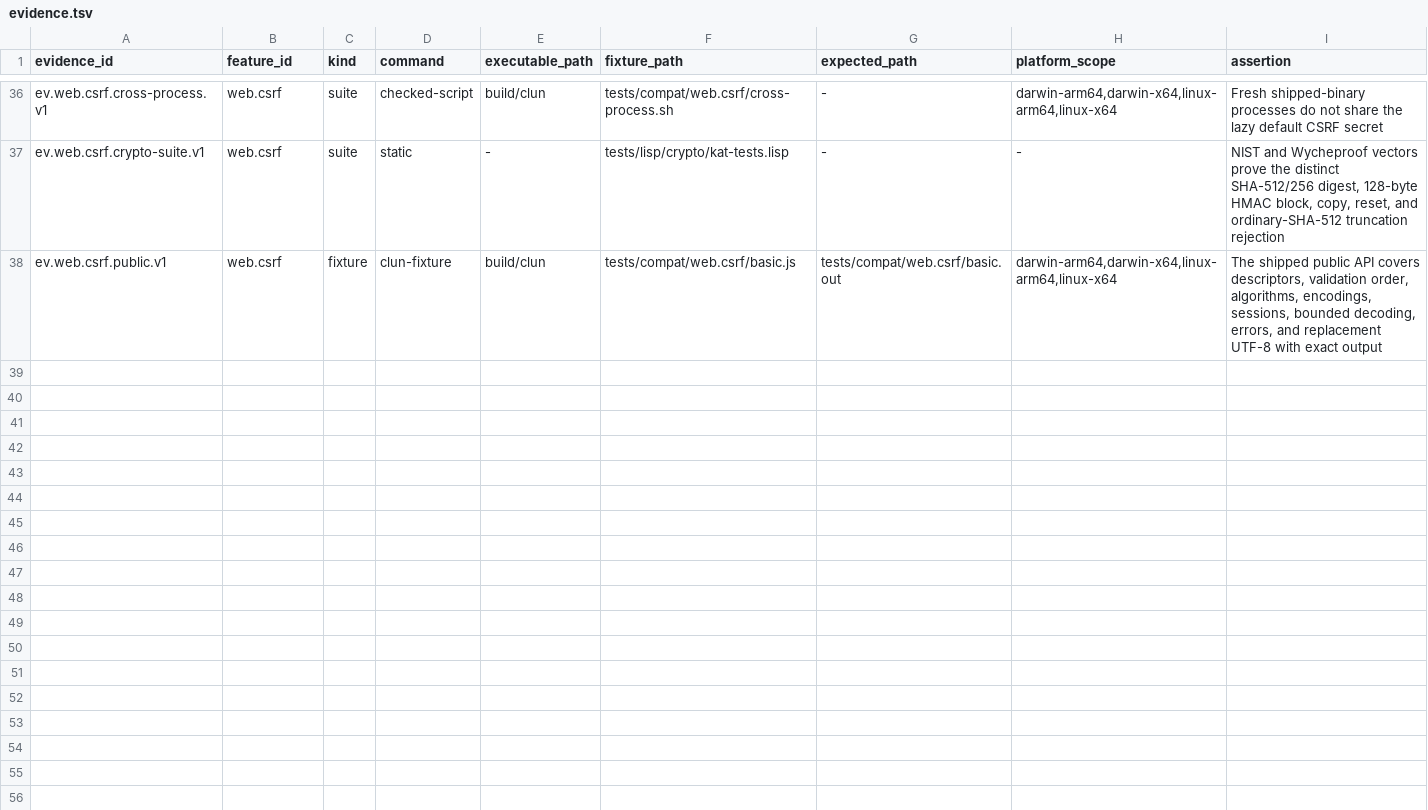
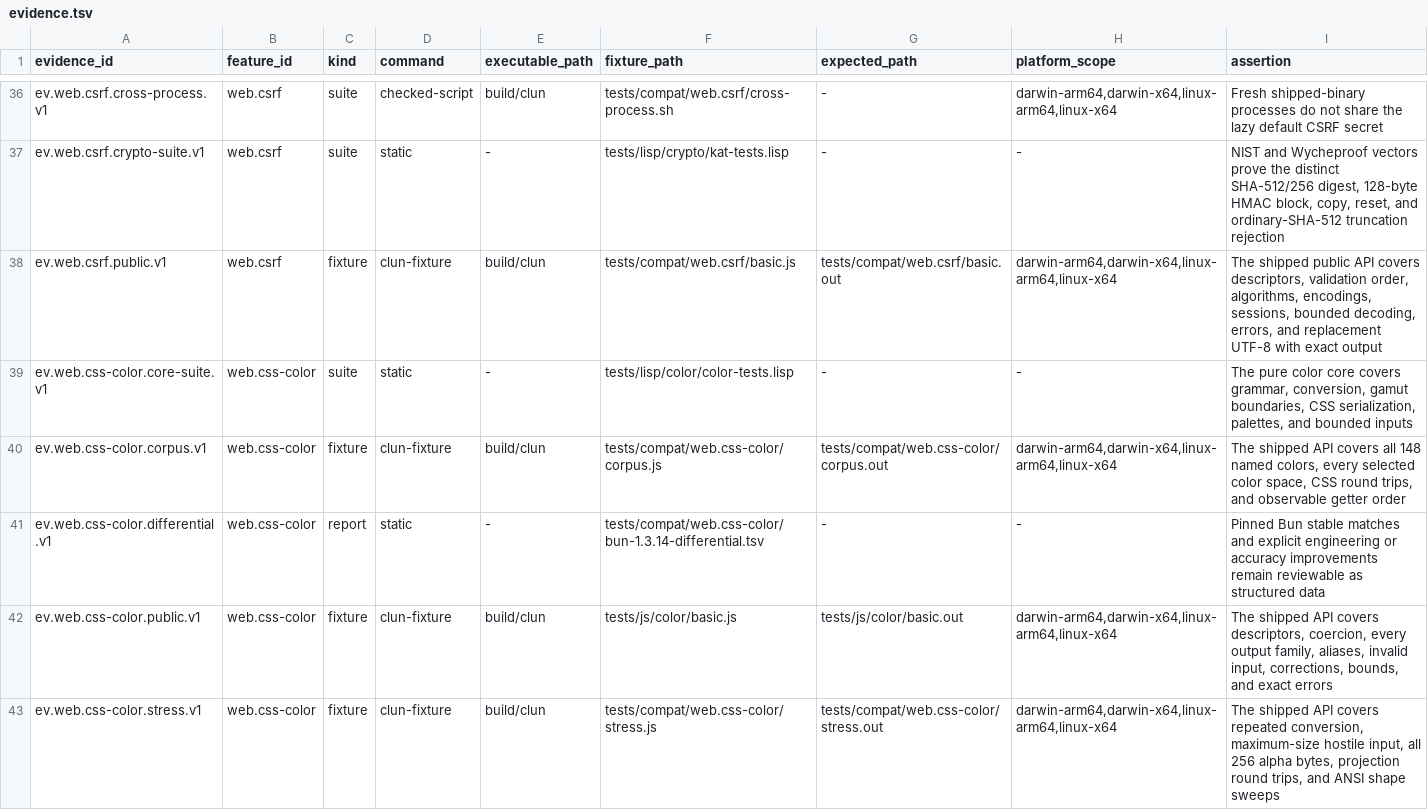
Before and after one commit to theesfeld/clun, a TSV file: compat/evidence.tsv, drawn as a sheet; only a part is shown, gaps mark what is left out.

Commit message:
fix(runtime): complete CSS color compatibility evidence

```diff
--- a/compat/evidence.tsv
+++ b/compat/evidence.tsv
@@ -38 +38,6 @@ ev.web.csrf.crypto-suite.v1	web.csrf	suite	static	-	tests/lisp/crypto/kat-tests.
 ev.web.csrf.public.v1	web.csrf	fixture	clun-fixture	build/clun	tests/compat/web.csrf/basic.js	tests/compat/web.csrf/basic.out	darwin-arm64,darwin-x64,linux-arm64,linux-x64	The shipped public API covers descriptors, validation order, algorithms, encodings, sessions, bounded decoding, errors, and replacement UTF-8 with exact output
+ev.web.css-color.core-suite.v1	web.css-color	suite	static	-	tests/lisp/color/color-tests.lisp	-	-	The pure color core covers grammar, conversion, gamut boundaries, CSS serialization, palettes, and bounded inputs
+ev.web.css-color.corpus.v1	web.css-color	fixture	clun-fixture	build/clun	tests/compat/web.css-color/corpus.js	tests/compat/web.css-color/corpus.out	darwin-arm64,darwin-x64,linux-arm64,linux-x64	The shipped API covers all 148 named colors, every selected color space, CSS round trips, and observable getter order
+ev.web.css-color.differential.v1	web.css-color	report	static	-	tests/compat/web.css-color/bun-1.3.14-differential.tsv	-	-	Pinned Bun stable matches and explicit engineering or accuracy improvements remain reviewable as structured data
+ev.web.css-color.public.v1	web.css-color	fixture	clun-fixture	build/clun	tests/js/color/basic.js	tests/js/color/basic.out	darwin-arm64,darwin-x64,linux-arm64,linux-x64	The shipped API covers descriptors, coercion, every output family, aliases, invalid input, corrections, bounds, and exact errors
+ev.web.css-color.stress.v1	web.css-color	fixture	clun-fixture	build/clun	tests/compat/web.css-color/stress.js	tests/compat/web.css-color/stress.out	darwin-arm64,darwin-x64,linux-arm64,linux-x64	The shipped API covers repeated conversion, maximum-size hostile input, all 256 alpha bytes, projection round trips, and ANSI shape sweeps
```
Also changed, not shown: 11 other files.
